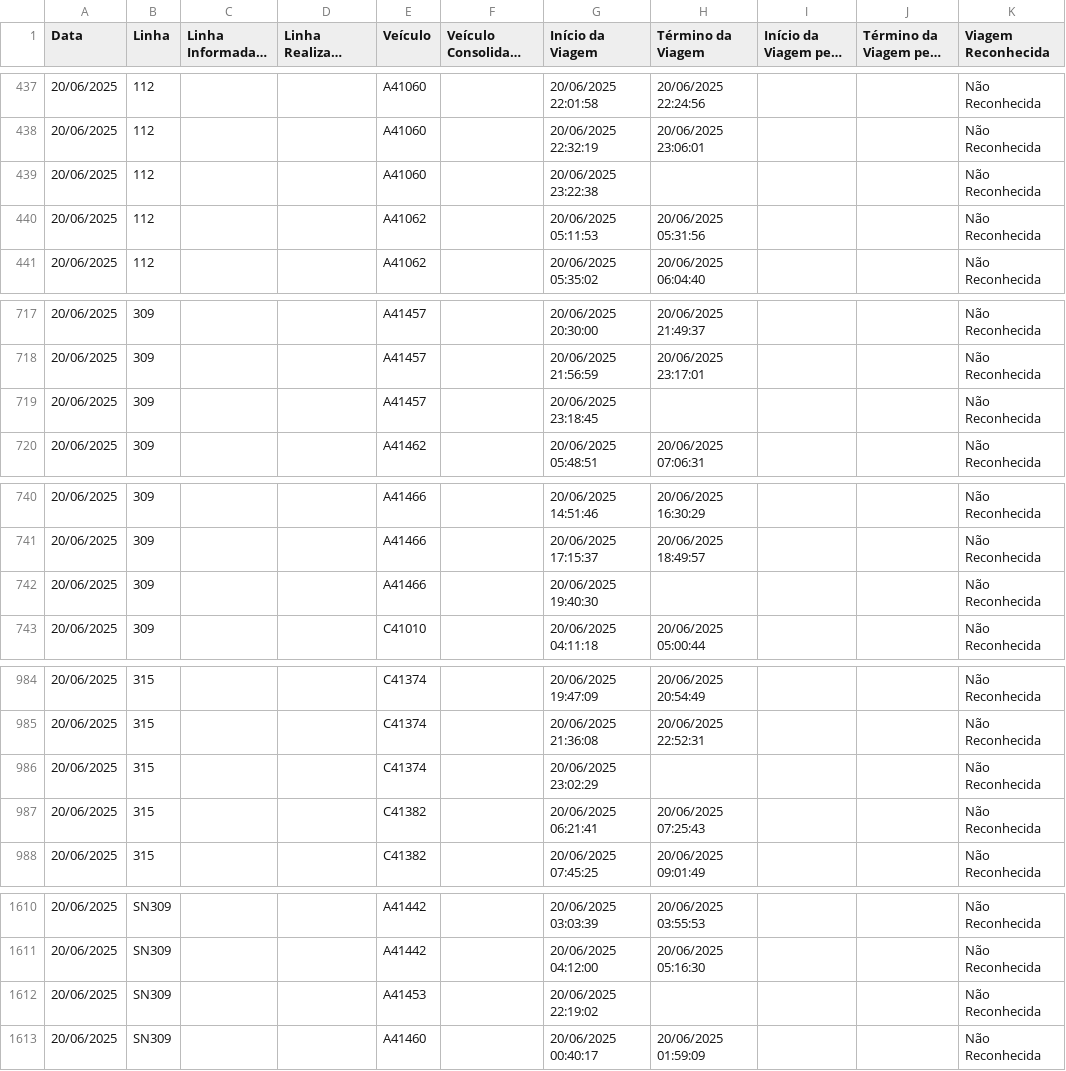
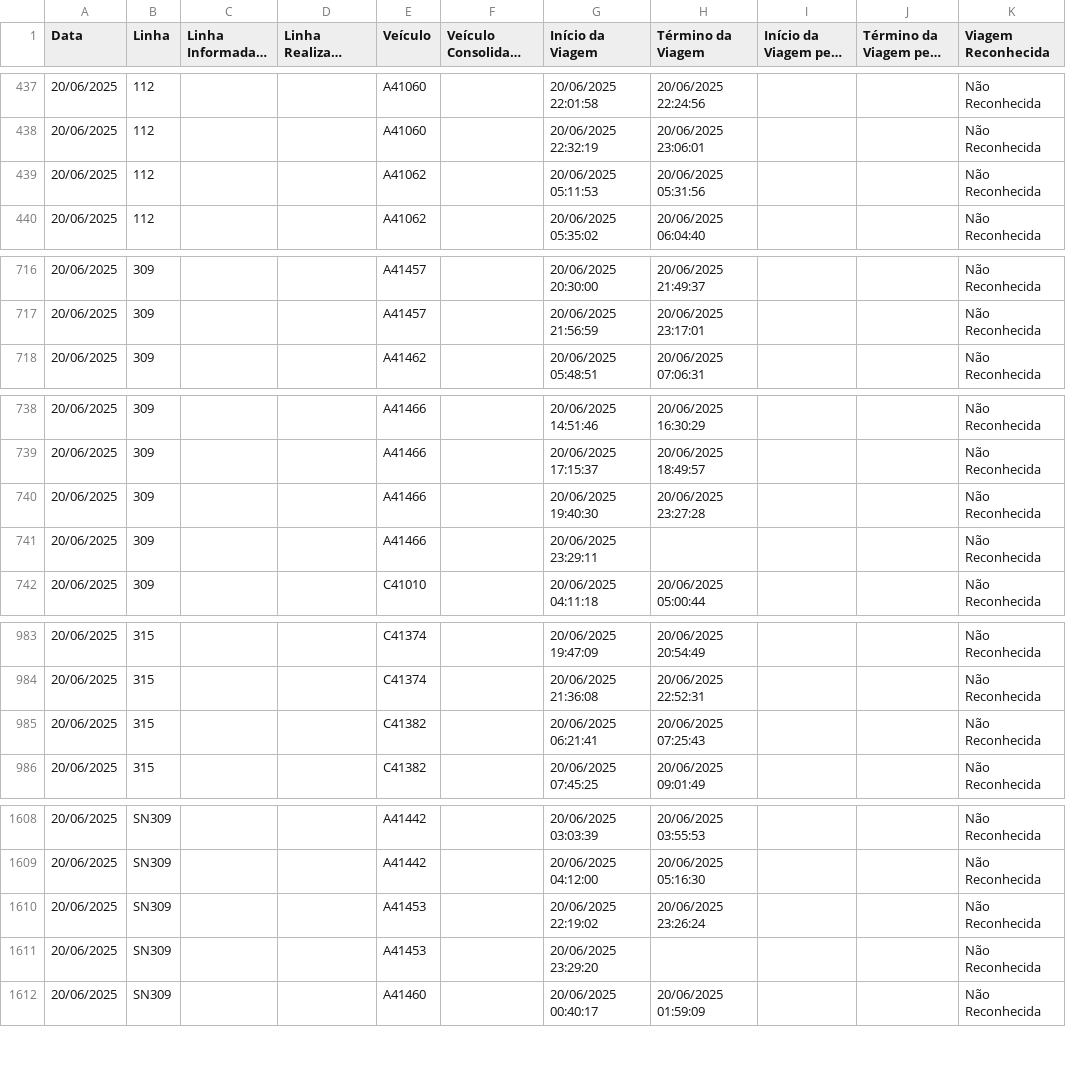
Before and after one commit to schuabi/painel_gps, a CSV file: dados/dados_gps.csv, drawn as a sheet; only a part is shown, gaps mark what is left out; long unchanged cells end in …; the diff covers the shown part only.

Commit message:
atualiza├º├úo dados gps

```diff
--- a/dados/dados_gps.csv
+++ b/dados/dados_gps.csv
@@ -438,3 +438,2 @@
 20/06/2025;112;;;A41060;;20/06/2025 22:32:19;20/06/2025 23:06:01;;;Não Reconhecida
-20/06/2025;112;;;A41060;;20/06/2025 23:22:38;;;;Não Reconhecida
 20/06/2025;112;;;A41062;;20/06/2025 05:11:53;20/06/2025 05:31:56;;;Não Reconhecida
@@ -718,3 +717,2 @@
 20/06/2025;309;;;A41457;;20/06/2025 21:56:59;20/06/2025 23:17:01;;;Não Reconhecida
-20/06/2025;309;;;A41457;;20/06/2025 23:18:45;;;;Não Reconhecida
 20/06/2025;309;;;A41462;;20/06/2025 05:48:51;20/06/2025 07:06:31;;;Não Reconhecida
@@ -741,3 +739,4 @@
 20/06/2025;309;;;A41466;;20/06/2025 17:15:37;20/06/2025 18:49:57;;;Não Reconhecida
-20/06/2025;309;;;A41466;;20/06/2025 19:40:30;;;;Não Reconhecida
+20/06/2025;309;;;A41466;;20/06/2025 19:40:30;20/06/2025 23:27:28;;;Não Reconhecida
+20/06/2025;309;;;A41466;;20/06/2025 23:29:11;;;;Não Reconhecida
 20/06/2025;309;;;C41010;;20/06/2025 04:11:18;20/06/2025 05:00:44;;;Não Reconhecida
@@ -985,3 +984,2 @@
 20/06/2025;315;;;C41374;;20/06/2025 21:36:08;20/06/2025 22:52:31;;;Não Reconhecida
-20/06/2025;315;;;C41374;;20/06/2025 23:02:29;;;;Não Reconhecida
 20/06/2025;315;;;C41382;;20/06/2025 06:21:41;20/06/2025 07:25:43;;;Não Reconhecida
@@ -1611,3 +1609,4 @@
 20/06/2025;SN309;;;A41442;;20/06/2025 04:12:00;20/06/2025 05:16:30;;;Não Reconhecida
-20/06/2025;SN309;;;A41453;;20/06/2025 22:19:02;;;;Não Reconhecida
+20/06/2025;SN309;;;A41453;;20/06/2025 22:19:02;20/06/2025 23:26:24;;;Não Reconhecida
+20/06/2025;SN309;;;A41453;;20/06/2025 23:29:20;;;;Não Reconhecida
 20/06/2025;SN309;;;A41460;;20/06/2025 00:40:17;20/06/2025 01:59:09;;;Não Reconhecida
```
Also changed, not shown: 3 edited cells elsewhere in this file.
